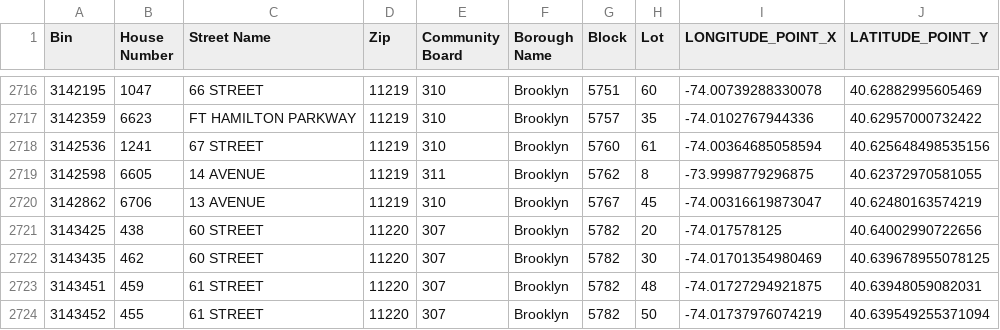
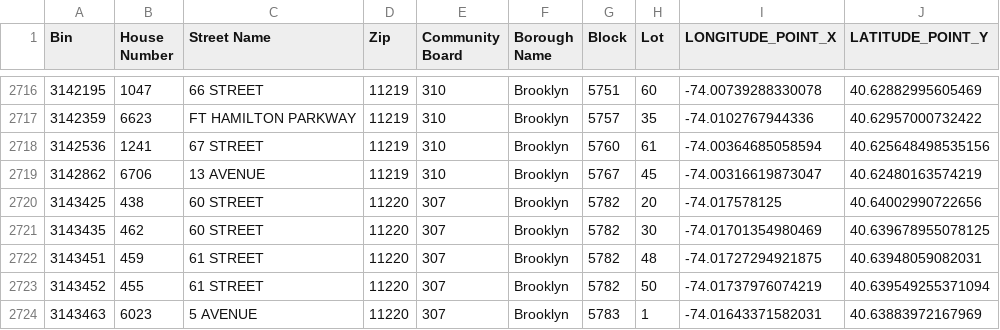
Before and after one commit to NYCDOB/LL104, a CSV file: data/LL104_properties.csv, drawn as a sheet; only a part is shown, gaps mark what is left out; the shorter side is filled out with more unchanged rows; the diff names each change by its address in the sheet, - before the commit and + after, or states it on an @@ line.

```diff
--- a/data/LL104_properties.csv
+++ b/data/LL104_properties.csv
-row 2719: 3142598 | 6605 | 14 AVENUE | 11219 | 311 | Brooklyn | 5762 | 8 | -73.9998779296875 | 40.62372970581055
```
Also changed, not shown: data/LL104_details.csv, 2 other files.
